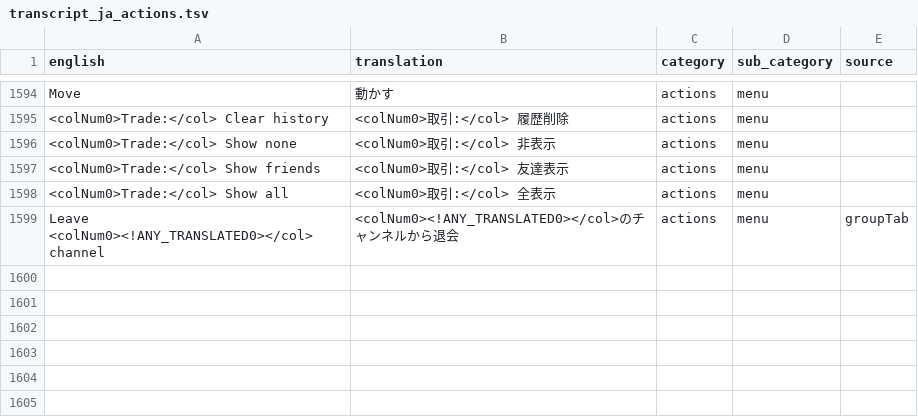
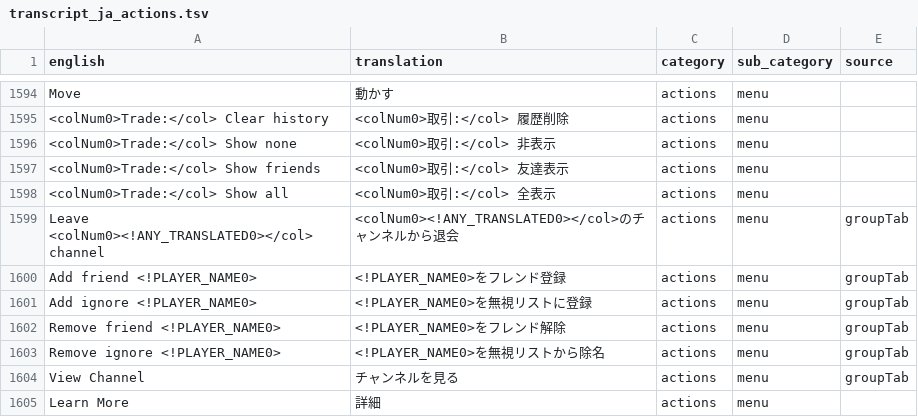
Before and after one commit to YS-jack/Runelingual-Transcripts, a TSV file: draft/ja/transcript_ja_actions.tsv, drawn as a sheet; only a part is shown, gaps mark what is left out; the diff names each change by its address in the sheet, - before the commit and + after, or states it on an @@ line.

```diff
--- a/draft/ja/transcript_ja_actions.tsv
+++ b/draft/ja/transcript_ja_actions.tsv
+row 1600: Add friend <!PLAYER_NAME0> | <!PLAYER_NAME0>をフレンド登録 | actions | menu | groupTab
+row 1601: Add ignore <!PLAYER_NAME0> | <!PLAYER_NAME0>を無視リストに登録 | actions | menu | groupTab
+row 1602: Remove friend <!PLAYER_NAME0> | <!PLAYER_NAME0>をフレンド解除 | actions | menu | groupTab
+row 1603: Remove ignore <!PLAYER_NAME0> | <!PLAYER_NAME0>を無視リストから除名 | actions | menu | groupTab
+row 1604: View Channel | チャンネルを見る | actions | menu | groupTab
+row 1605: Learn More | 詳細 | actions | menu
```
Also changed, not shown: draft/ja/transcript_ja_examine_item.tsv, draft/ja/transcript_ja_examine_object.tsv, 12 other files.
